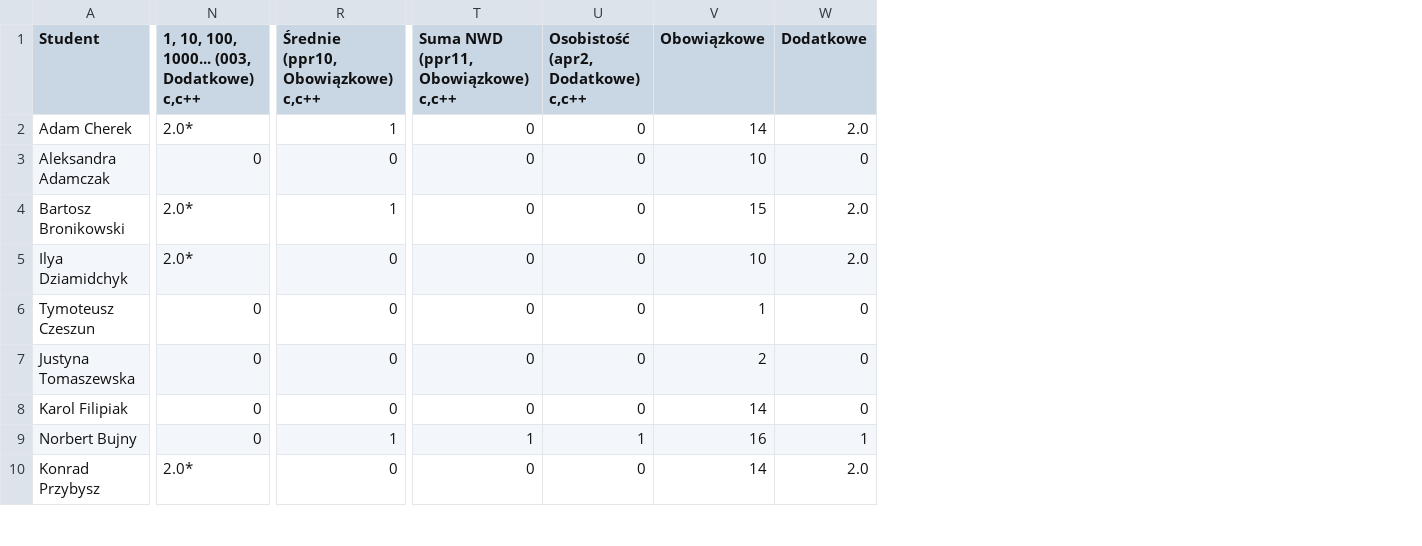
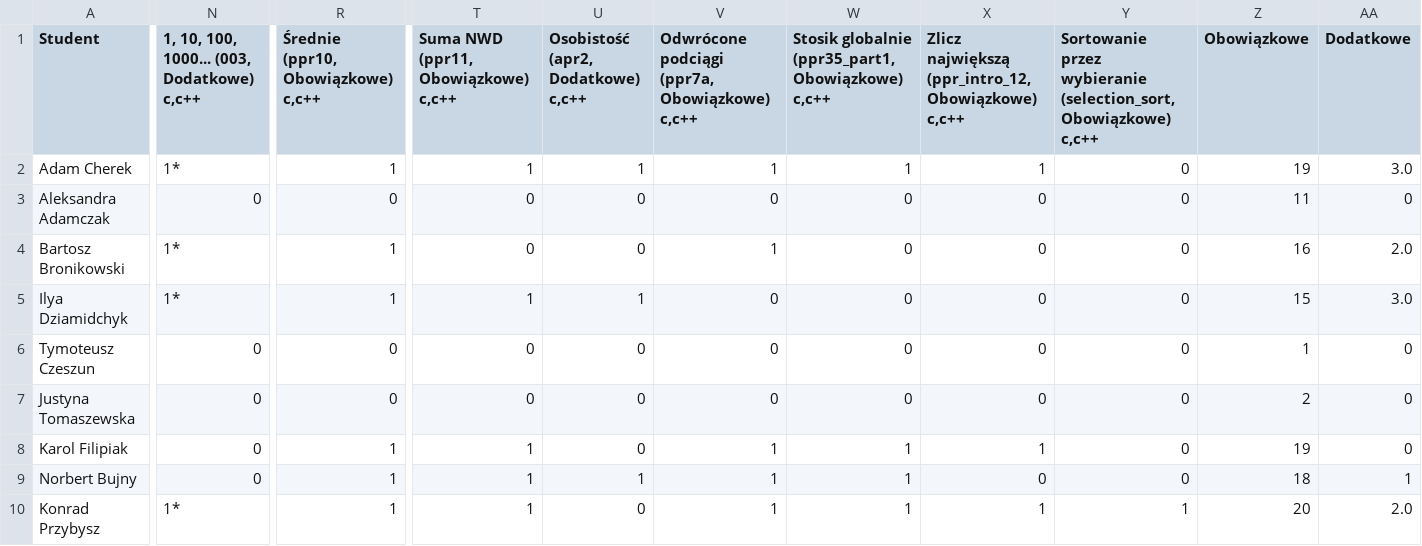
Before and after one commit to siulkilulki/academic-kickstart, a TSV file: content/teaching/ppr/files/oceny-1la.tsv, drawn as a sheet; only a part is shown, gaps mark what is left out; addresses are those after the commit; the diff covers the shown part only; the diff names each change by its address in the sheet, - before the commit and + after, or states it on an @@ line.

```diff
--- a/content/teaching/ppr/files/oceny-1la.tsv
+++ b/content/teaching/ppr/files/oceny-1la.tsv
+column V, rows 1-10: Odwrócone podciągi (ppr7a, Obowiązkowe) c,c++ | 1 | 0 | 1 | 0 | 0 | 0 | 1 | 1 | 1
+column W, rows 1-10: Stosik globalnie (ppr35_part1, Obowiązkowe) c,c++ | 1 | 0 | 0 | 0 | 0 | 0 | 1 | 1 | 1
+column X, rows 1-10: Zlicz największą (ppr_intro_12, Obowiązkowe) c,c++ | 1 | 0 | 0 | 0 | 0 | 0 | 1 | 0 | 1
+column Y, rows 1-10: Sortowanie przez wybieranie (selection_sort, Obowiązkowe) c,c++ | 0 | 0 | 0 | 0 | 0 | 0 | 0 | 0 | 1
-N2: 2.0*
+N2: 1*
-T2: 0
+T2: 1
-U2: 0
+U2: 1
-Z2 (Obowiązkowe): 14
+Z2 (Obowiązkowe): 19
-AA2 (Dodatkowe): 2.0
+AA2 (Dodatkowe): 3.0
-Z3 (Obowiązkowe): 10
+Z3 (Obowiązkowe): 11
-N4:N5: 2.0*
+N4:N5: 1*
-Z4 (Obowiązkowe): 15
+Z4 (Obowiązkowe): 16
-R5: 0
+R5: 1
-T5: 0
+T5: 1
-U5: 0
+U5: 1
-Z5 (Obowiązkowe): 10
+Z5 (Obowiązkowe): 15
-AA5 (Dodatkowe): 2.0
+AA5 (Dodatkowe): 3.0
-R8: 0
+R8: 1
-T8: 0
+T8: 1
-Z8 (Obowiązkowe): 14
+Z8 (Obowiązkowe): 19
-Z9 (Obowiązkowe): 16
+Z9 (Obowiązkowe): 18
-N10: 2.0*
+N10: 1*
-R10: 0
+R10: 1
-T10: 0
+T10: 1
-Z10 (Obowiązkowe): 14
+Z10 (Obowiązkowe): 20
```
Also changed, not shown: 62 edited cells elsewhere in this file, content/teaching/ppr/files/oceny-1le.tsv, 2 other files.
